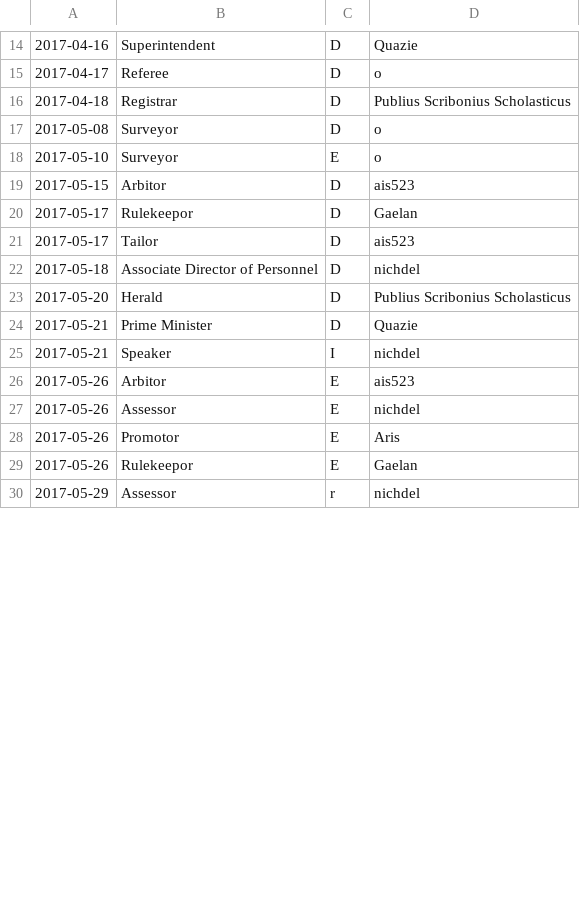
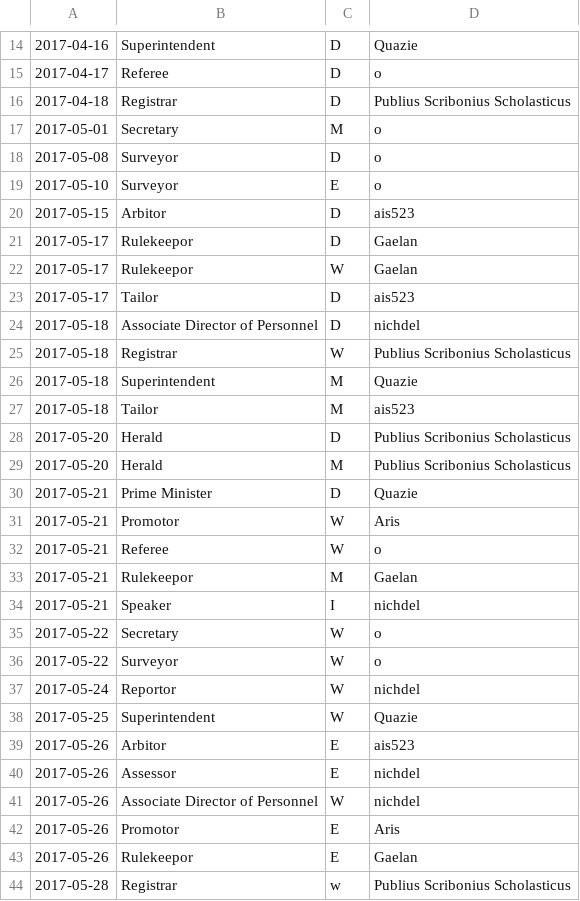
Before and after one commit to AgoraNomic/ADoP-old, a CSV file: scripts/events.csv, drawn as a sheet; only a part is shown, gaps mark what is left out; the shorter side is filled out with more unchanged rows; the diff covers the shown part only.

Commit message:
Closer to a fully generatable report

```diff
--- a/scripts/events.csv
+++ b/scripts/events.csv
@@ -16,2 +16,3 @@
 2017-04-18,Registrar,D,Publius Scribonius Scholasticus
+2017-05-01,Secretary,M,o
 2017-05-08,Surveyor,D,o
@@ -20,10 +21,24 @@
 2017-05-17,Rulekeepor,D,Gaelan
+2017-05-17,Rulekeepor,W,Gaelan
 2017-05-17,Tailor,D,ais523
 2017-05-18,Associate Director of Personnel,D,nichdel
+2017-05-18,Registrar,W,Publius Scribonius Scholasticus
+2017-05-18,Superintendent,M,Quazie
+2017-05-18,Tailor,M,ais523
 2017-05-20,Herald,D,Publius Scribonius Scholasticus
+2017-05-20,Herald,M,Publius Scribonius Scholasticus
 2017-05-21,Prime Minister,D,Quazie
+2017-05-21,Promotor,W,Aris
+2017-05-21,Referee,W,o
+2017-05-21,Rulekeepor,M,Gaelan
 2017-05-21,Speaker,I,nichdel
+2017-05-22,Secretary,W,o
+2017-05-22,Surveyor,W,o
+2017-05-24,Reportor,W,nichdel
+2017-05-25,Superintendent,W,Quazie
 2017-05-26,Arbitor,E,ais523
 2017-05-26,Assessor,E,nichdel
+2017-05-26,Associate Director of Personnel,W,nichdel
 2017-05-26,Promotor,E,Aris
 2017-05-26,Rulekeepor,E,Gaelan
+2017-05-28,Registrar,w,Publius Scribonius Scholasticus
```
Also changed, not shown: 2 added rows and 1 moved row elsewhere in this file, 2 other files.
